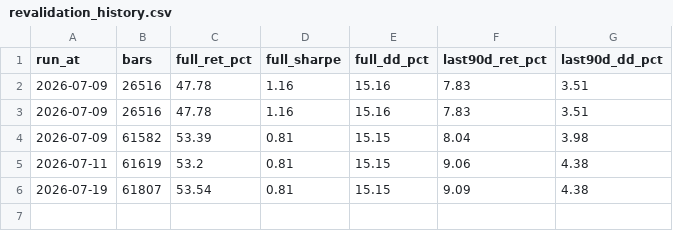
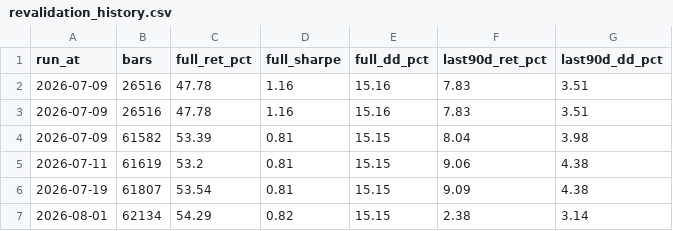
Before and after one commit to zhefu3/quant-system, a CSV file: research/revalidation_history.csv, drawn as a sheet; the diff names each change by its address in the sheet, - before the commit and + after, or states it on an @@ line.

```diff
--- a/research/revalidation_history.csv
+++ b/research/revalidation_history.csv
+row 7: 2026-08-01 | 62134 | 54.29 | 0.82 | 15.15 | 2.38 | 3.14
```
Also changed, not shown: 9 other files.
